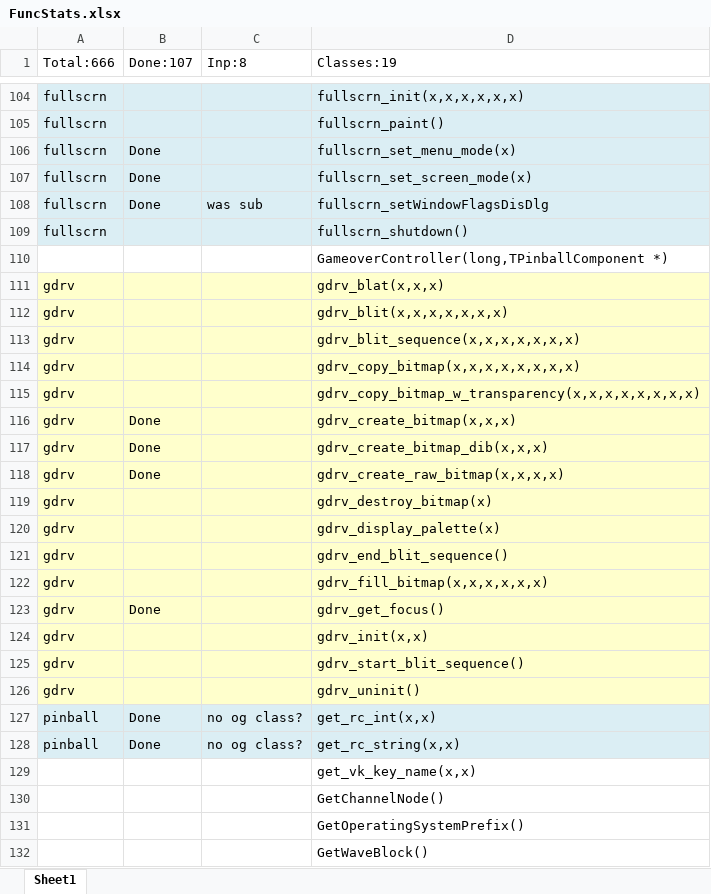
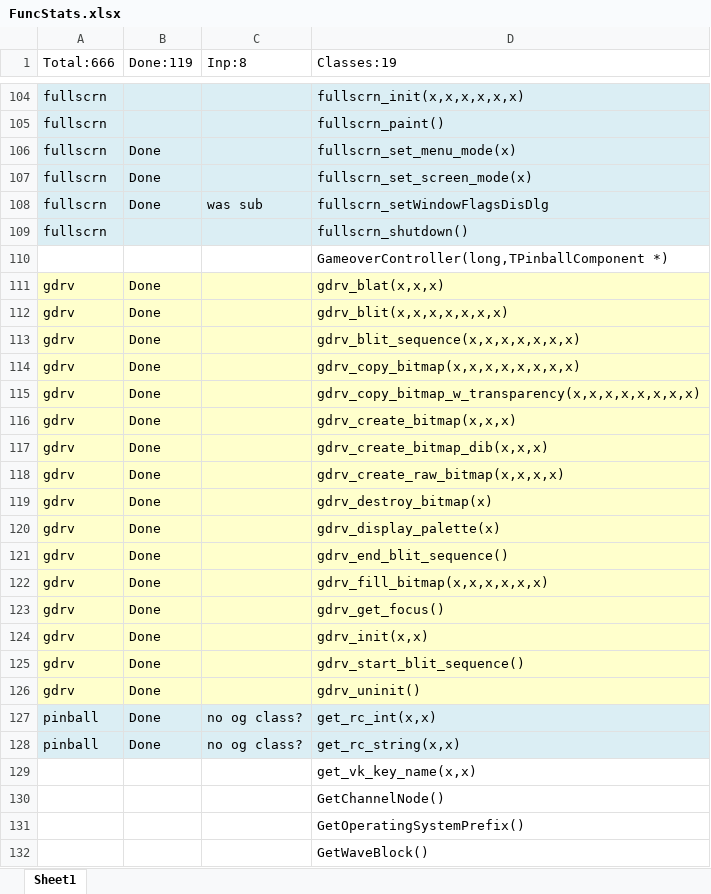
Before and after one commit to k4zmu2a/SpaceCadetPinball, an Excel workbook: Doc/FuncStats.xlsx, sheet Sheet1, drawn as a sheet; only a part is shown, gaps mark what is left out; values as stored, in another font and other column widths than the file's, no borders; conditional formats not drawn; the diff names each change by its address in the sheet, - before the commit and + after, or states it on an @@ line.

```diff
--- a/Doc/FuncStats.xlsx (sheet Sheet1)
+++ b/Doc/FuncStats.xlsx (sheet Sheet1)
-B1: Done:107
+B1: Done:119
-B111:B115 (Done:119): (empty)
+B111:B115 (Done:119): Done
-B119:B122 (Done:119): (empty)
+B119:B122 (Done:119): Done
-B124:B126 (Done:119): (empty)
+B124:B126 (Done:119): Done
```
Also changed, not shown: 4 other files.
